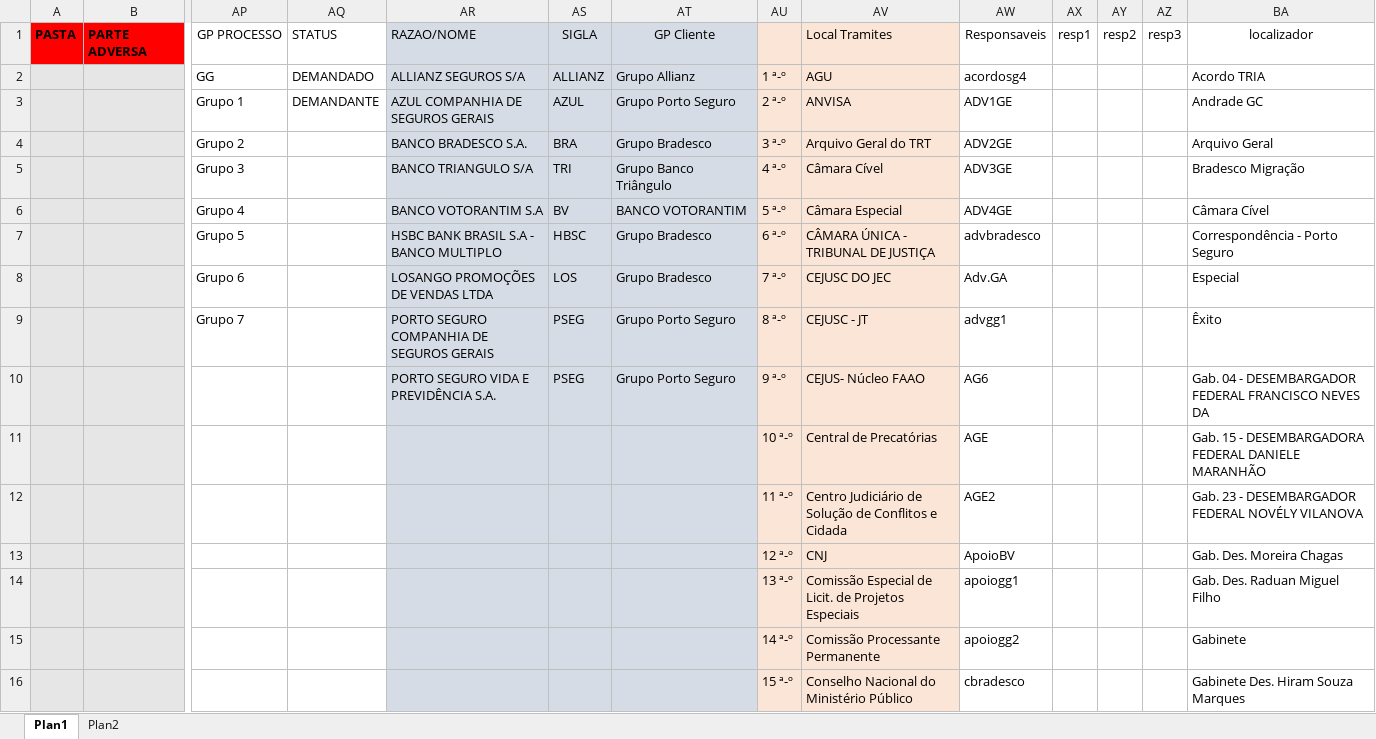
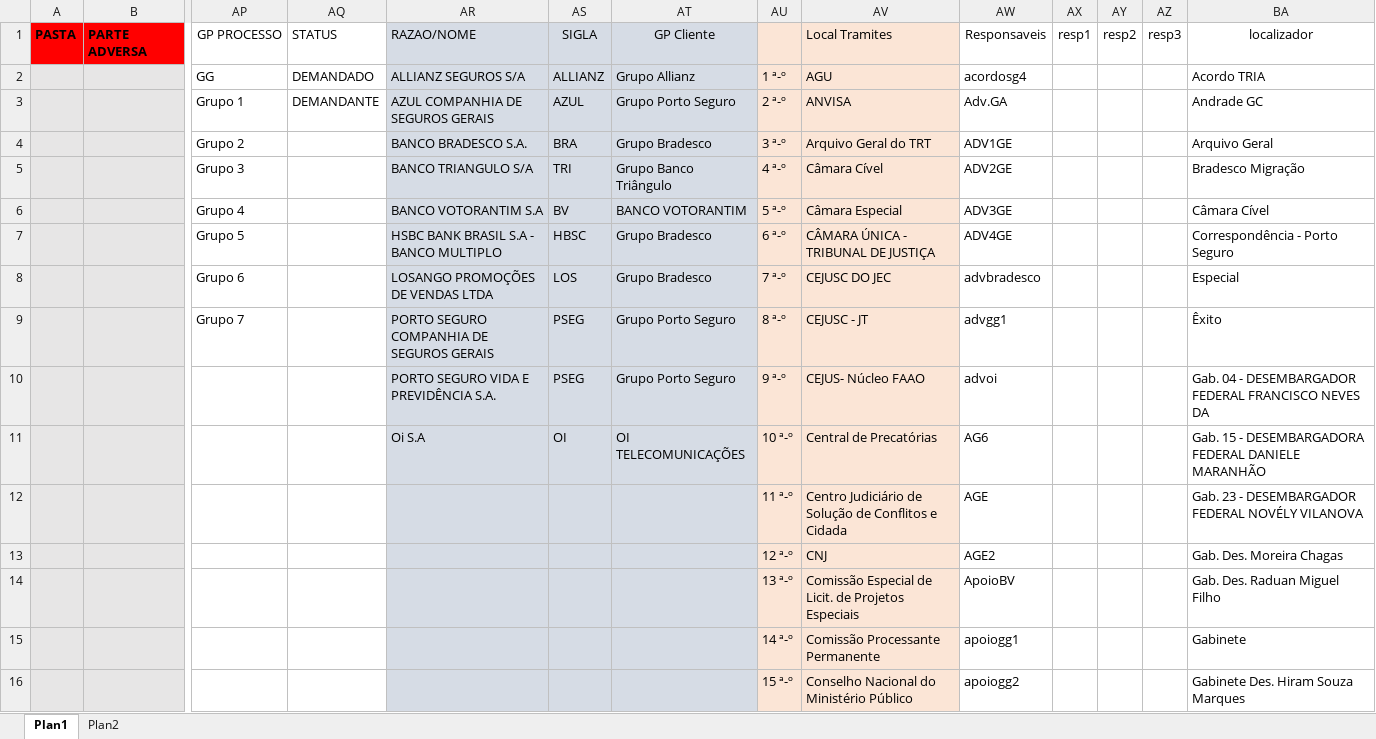
Before and after one commit to 2maykealex/dplaw_Robot, an Excel workbook: files/abertura_pastas/modelo/C3-PLAW.xlsm, sheet Plan1, drawn as a sheet; only a part is shown, gaps mark what is left out; values as stored, in another font and other column widths than the file's, no borders; removed rows and columns are numbered as before the commit, all else as after; rows hold the shown columns only; the diff covers the shown part only; the diff names each change by its address in the sheet, - before the commit and + after, or states it on an @@ line.

```diff
--- a/files/abertura_pastas/modelo/C3-PLAW.xlsm (sheet Plan1)
+++ b/files/abertura_pastas/modelo/C3-PLAW.xlsm (sheet Plan1)
-AW3: ADV1GE
+AW3: Adv.GA
-AW4: ADV2GE
+AW4: ADV1GE
-AW5: ADV3GE
+AW5: ADV2GE
-AW6: ADV4GE
+AW6: ADV3GE
-AW7: advbradesco
+AW7: ADV4GE
-AW8: Adv.GA
+AW8: advbradesco
-AW10: AG6
+AW10: advoi
-row 11:  |  |  |  |  |  |  | 10 ª-º | Central de Precatórias | AGE |  |  |  | Gab. 15 - DESEMBARGADORA FEDERAL DANIELE MARANHÃO
+row 11:  |  |  |  | Oi S.A | OI | OI TELECOMUNICAÇÕES | 10 ª-º | Central de Precatórias | AG6 |  |  |  | Gab. 15 - DESEMBARGADORA FEDERAL DANIELE MARANHÃO
-AW12: AGE2
+AW12: AGE
-AW13: ApoioBV
+AW13: AGE2
-AW14: apoiogg1
+AW14: ApoioBV
-AW15: apoiogg2
+AW15: apoiogg1
-AW16: cbradesco
+AW16: apoiogg2
```
Also changed, not shown: 23 edited cells elsewhere in this sheet, 1 other file.
